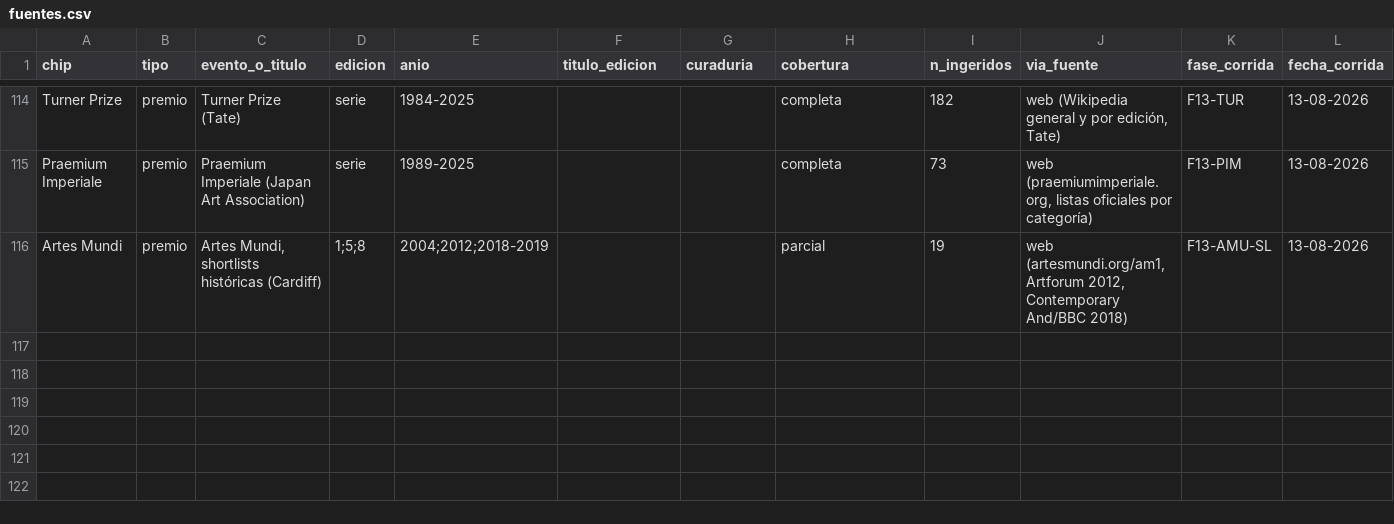
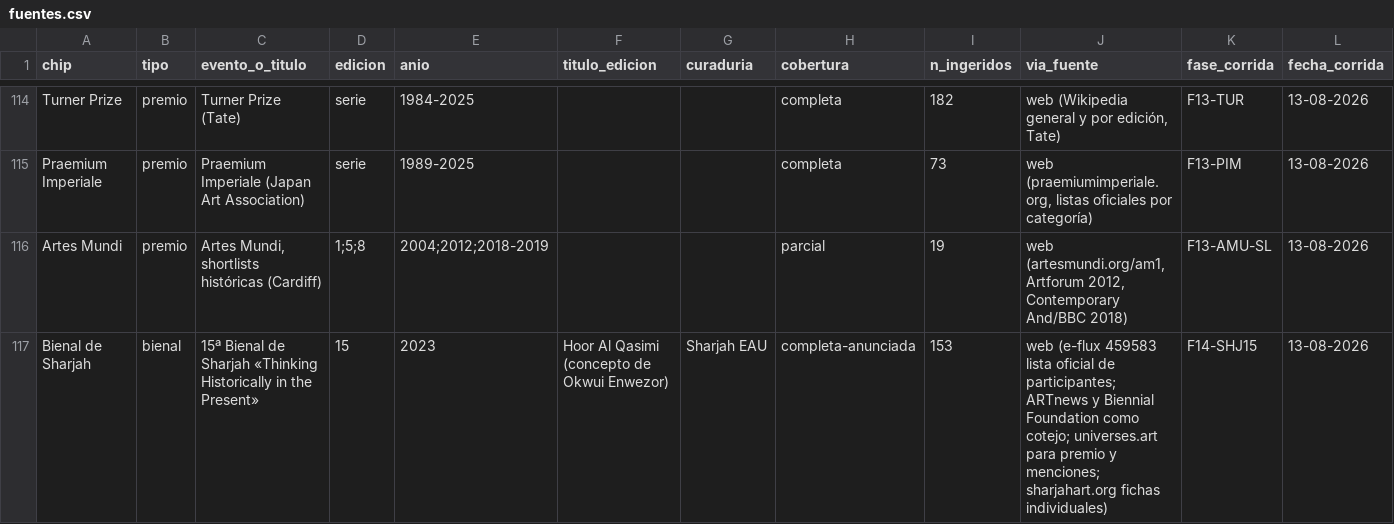
Before and after one commit to CarlosZevallosTrigoso/carto, a CSV file: fuentes.csv, drawn as a sheet; only a part is shown, gaps mark what is left out; rows hold the shown columns only; the diff names each change by its address in the sheet, - before the commit and + after, or states it on an @@ line.

```diff
--- a/fuentes.csv
+++ b/fuentes.csv
+row 117: Bienal de Sharjah | bienal | 15ª Bienal de Sharjah «Thinking Historically in the Present» | 15 | 2023 | Hoor Al Qasimi (concepto de Okwui Enwezor) | Sharjah EAU | completa-anunciada | 153 | web (e-flux 459583 lista oficial de participantes; ARTnews y Biennial Foundation como cotejo; universes.art para premio y menciones; sharjahart.org fichas individuales) | F14-SHJ15 | 13-08-2026
```
Also changed, not shown: 6 other files.
